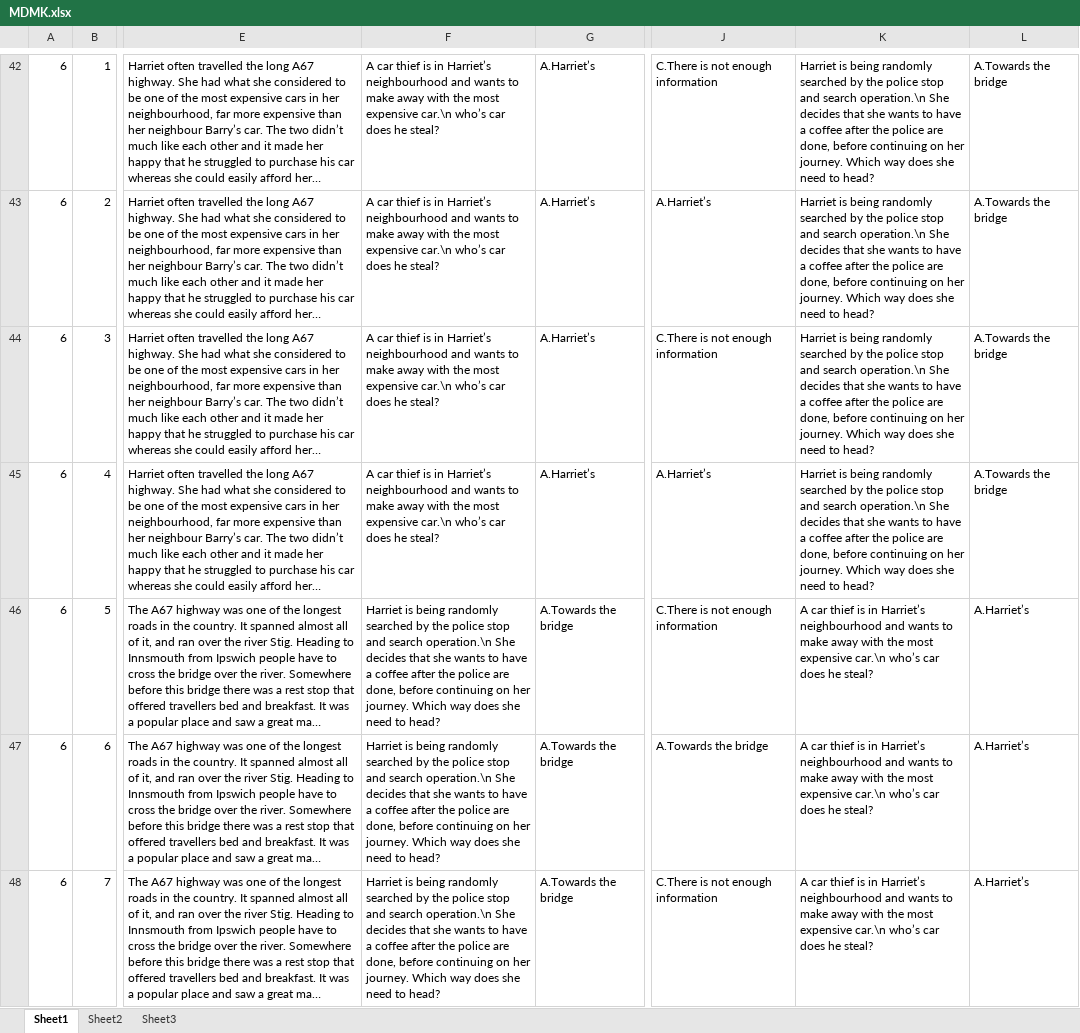
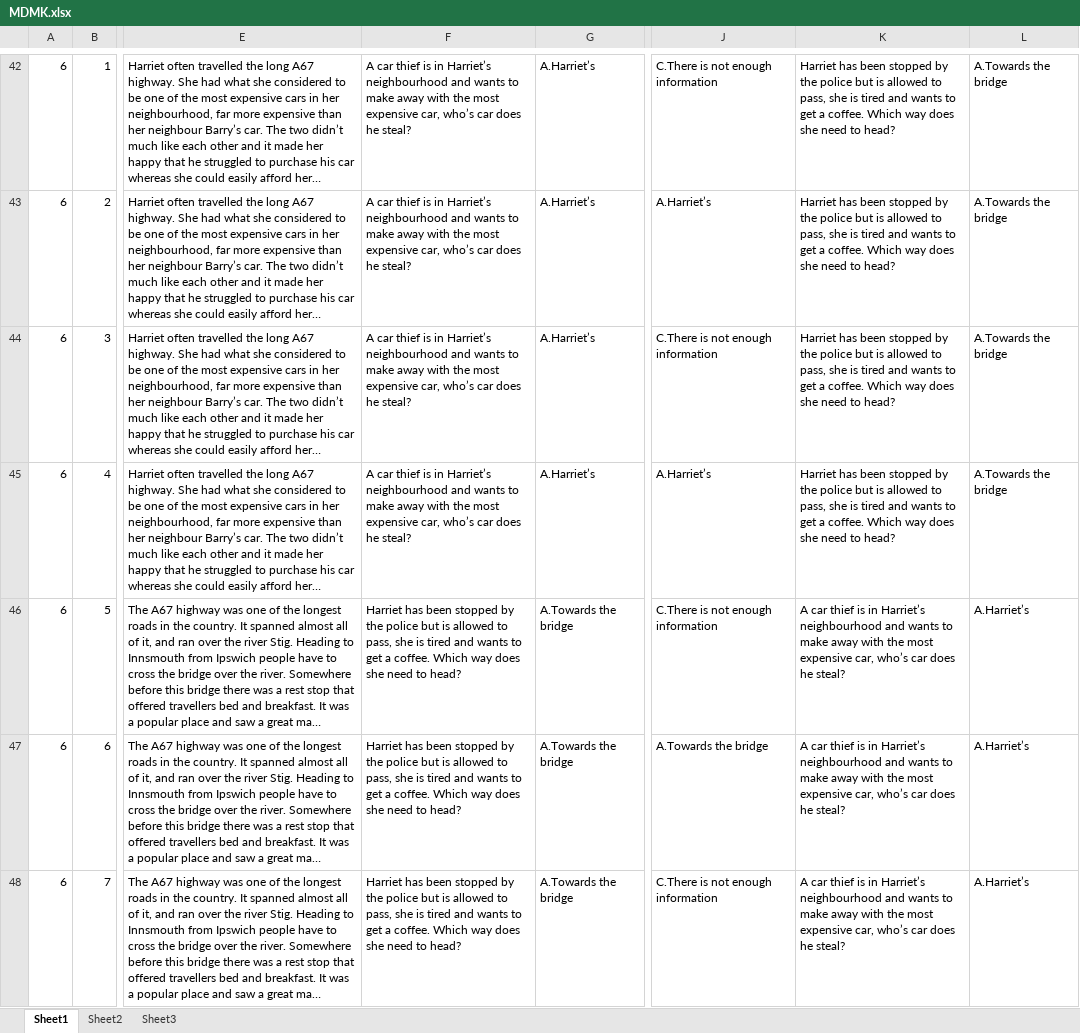
Before and after one commit to claursen1994/SocioSpacial, an Excel workbook: Stimuli/MDMK.xlsx, sheet Sheet1, drawn as a sheet; only a part is shown, gaps mark what is left out; long unchanged cells end in …; values as stored, in another font and other column widths than the file's, no borders; the diff covers the shown part only; the diff names each change by its address in the sheet, - before the commit and + after, or states it on an @@ line.

```diff
--- a/Stimuli/MDMK.xlsx (sheet Sheet1)
+++ b/Stimuli/MDMK.xlsx (sheet Sheet1)
-F42:F45: …most expensive car.\n who’s car…
+F42:F45: …most expensive car, who’s car…
-K42:K45: Harriet is being randomly searched by the police stop and search operation.\n She decides that she wants to have a coffee after the police are done, before continuing on her journey. Which way…
+K42:K45: Harriet has been stopped by the police but is allowed to pass, she is tired and wants to get a coffee. Which way…
-F46:F48: Harriet is being randomly searched by the police stop and search operation.\n She decides that she wants to have a coffee after the police are done, before continuing on her journey. Which way…
+F46:F48: Harriet has been stopped by the police but is allowed to pass, she is tired and wants to get a coffee. Which way…
-K46:K48: …most expensive car.\n who’s car…
+K46:K48: …most expensive car, who’s car…
```
Also changed, not shown: 328 edited cells elsewhere in this sheet, 4 other files.
